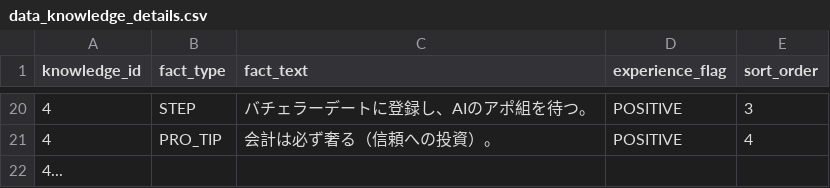
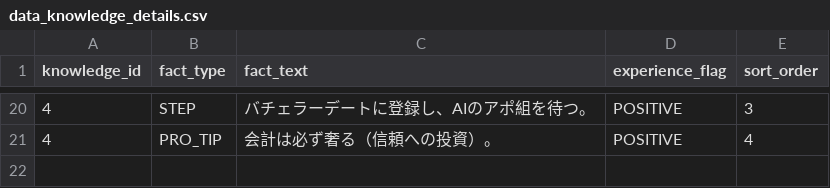
Before and after one commit to Loose-and-Keen/prototype, a CSV file: data_knowledge_details.csv, drawn as a sheet; only a part is shown, gaps mark what is left out; the diff names each change by its address in the sheet, - before the commit and + after, or states it on an @@ line.

Commit message:
update

```diff
--- a/data_knowledge_details.csv
+++ b/data_knowledge_details.csv
-row 22: 4...
```
